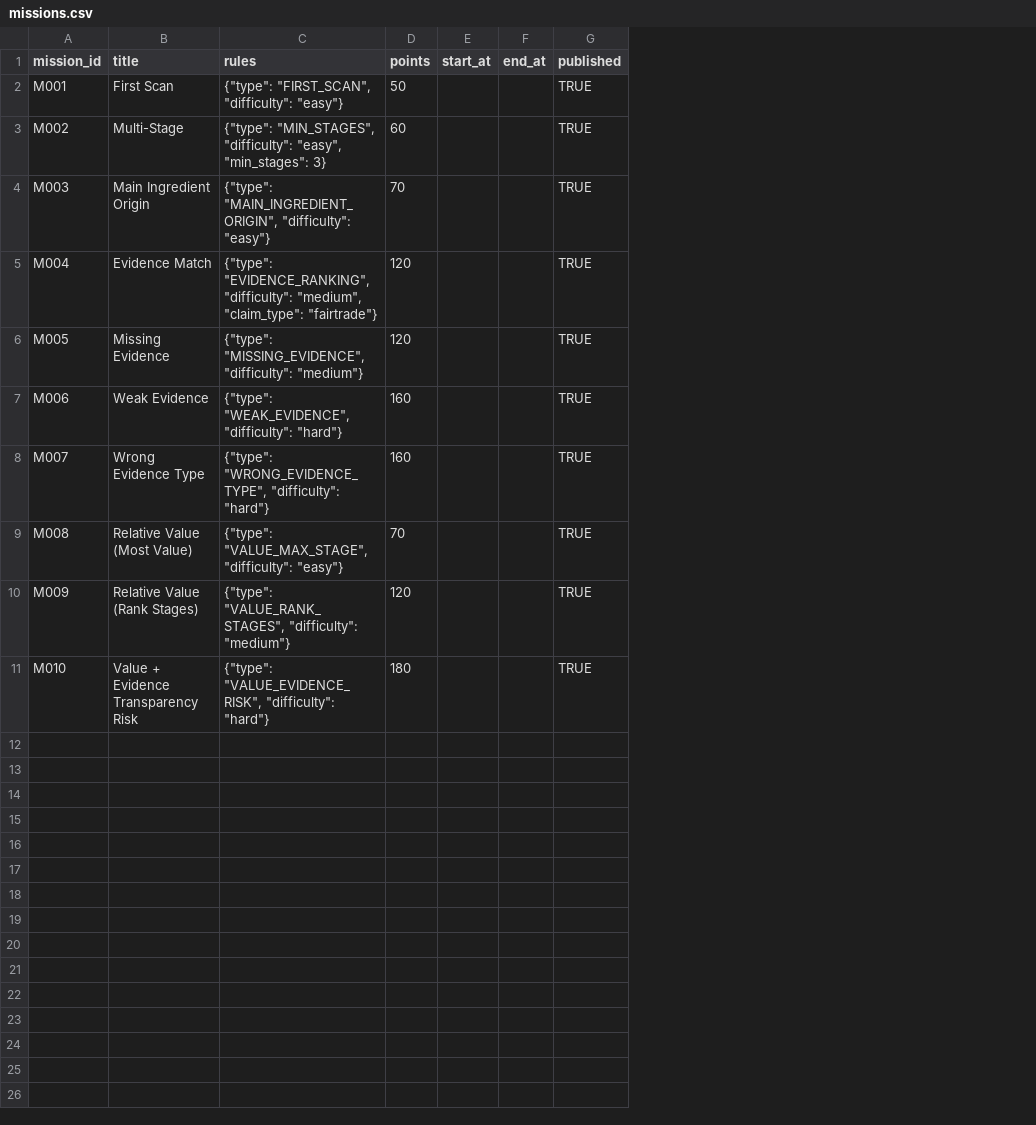
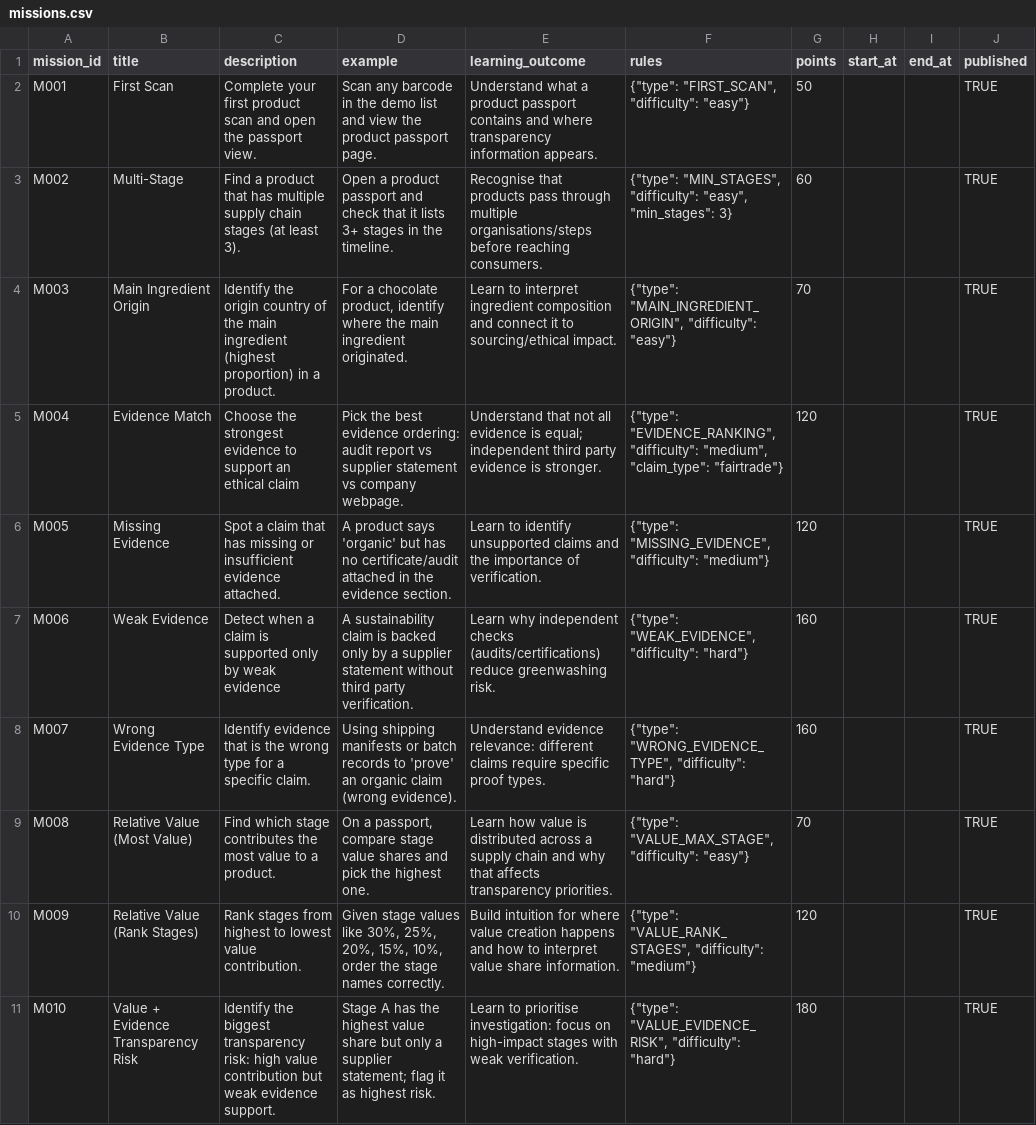
Before and after one commit to sjjleachexeter/ExplodingKittens, a CSV file: DjangoFramework/gamification/initialData/missions.csv, drawn as a sheet; the diff names each change by its address in the sheet, - before the commit and + after, or states it on an @@ line.

Commit message:
update missions loading

```diff
--- a/DjangoFramework/gamification/initialData/missions.csv
+++ b/DjangoFramework/gamification/initialData/missions.csv
+column C (description), rows 2-11: Complete your first product scan and open the passport view. | Find a product that has multiple supply chain stages (at least 3). | Identify the origin country of the main ingredient (highest proportion) in a product. | Choose the strongest evidence to support an ethical claim | Spot a claim that has missing or insufficient evidence attached. | Detect when a claim is supported only by weak evidence | Identify evidence that is the wrong type for a specific claim. | Find which stage contributes the most value to a product. | Rank stages from highest to lowest value contribution. | Identify the biggest transparency risk: high value contribution but weak evidence support.
+column D (example), rows 2-11: Scan any barcode in the demo list and view the product passport page. | Open a product passport and check that it lists 3+ stages in the timeline. | For a chocolate product, identify where the main ingredient originated. | Pick the best evidence ordering: audit report vs supplier statement vs company webpage. | A product says 'organic' but has no certificate/audit attached in the evidence section. | A sustainability claim is backed only by a supplier statement without third party verification. | Using shipping manifests or batch records to 'prove' an organic claim (wrong evidence). | On a passport, compare stage value shares and pick the highest one. | Given stage values like 30%, 25%, 20%, 15%, 10%, order the stage names correctly. | Stage A has the highest value share but only a supplier statement; flag it as highest risk.
+column E (learning_outcome), rows 2-11: Understand what a product passport contains and where transparency information appears. | Recognise that products pass through multiple organisations/steps before reaching consumers. | Learn to interpret ingredient composition and connect it to sourcing/ethical impact. | Understand that not all evidence is equal; independent third party evidence is stronger. | Learn to identify unsupported claims and the importance of verification. | Learn why independent checks (audits/certifications) reduce greenwashing risk. | Understand evidence relevance: different claims require specific proof types. | Learn how value is distributed across a supply chain and why that affects transparency priorities. | Build intuition for where value creation happens and how to interpret value share information. | Learn to prioritise investigation: focus on high-impact stages with weak verification.
```
Also changed, not shown: 1 other file.
